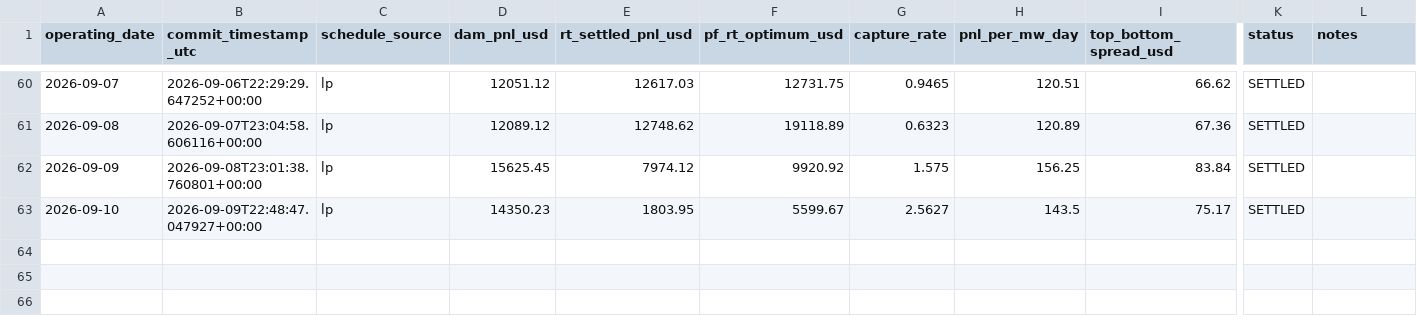
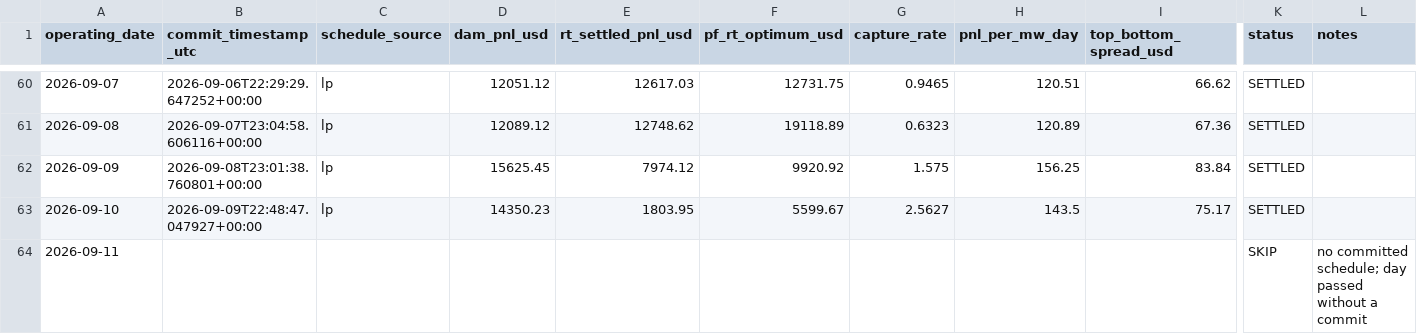
Before and after one commit to daniel779780/virtual-battery, a CSV file: data/ledger.csv, drawn as a sheet; only a part is shown, gaps mark what is left out; rows hold the shown columns only; the diff names each change by its address in the sheet, - before the commit and + after, or states it on an @@ line.

Commit message:
Settlement 2026-09-12T12:27:39Z

```diff
--- a/data/ledger.csv
+++ b/data/ledger.csv
+row 64: 2026-09-11 |  |  |  |  |  |  |  |  | SKIP | no committed schedule; day passed without a commit
```
